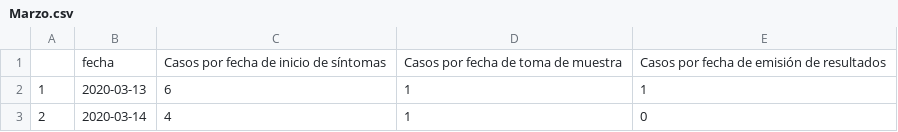
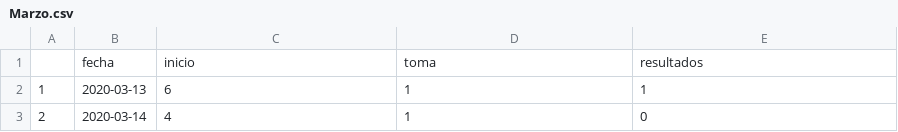
Before and after one commit to Reegh/LabRedDat, a CSV file: Notas/Marzo.csv, drawn as a sheet; only a part is shown; removed rows and columns are numbered as before the commit, all else as after; the diff names each change by its address in the sheet, - before the commit and + after, or states it on an @@ line.

```diff
--- a/Notas/Marzo.csv
+++ b/Notas/Marzo.csv
-row 1:  | fecha | Casos por fecha de inicio de síntomas | Casos por fecha de toma de muestra | Casos por fecha de emisión de resultados
+row 1:  | fecha | inicio | toma | resultados
```
Also changed, not shown: 5 other files.
